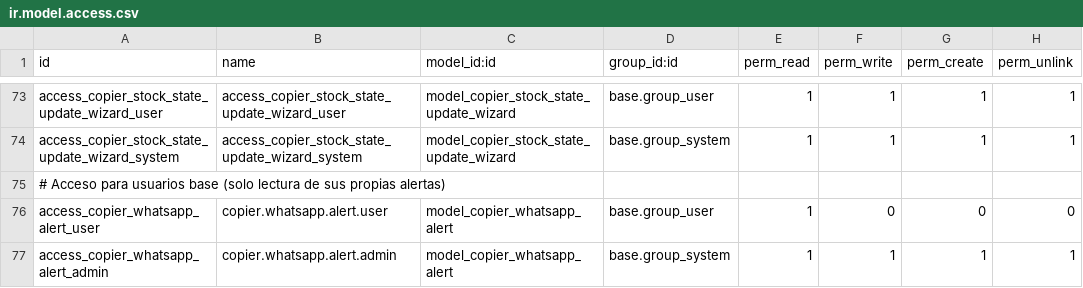
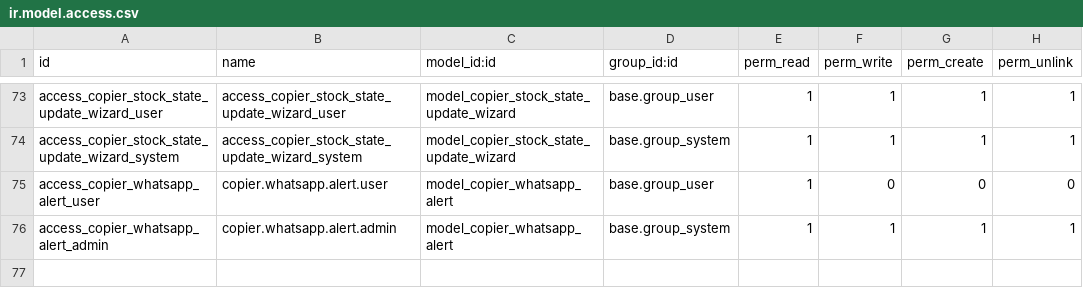
Before and after one commit to isidrovera/copier_company, a CSV file: security/ir.model.access.csv, drawn as a sheet; only a part is shown, gaps mark what is left out.

Commit message:
Update ir.model.access.csv

```diff
--- a/security/ir.model.access.csv
+++ b/security/ir.model.access.csv
@@ -74,3 +74,2 @@ access_copier_stock_state_update_wizard_user,access_copier_stock_state_update_wi
 access_copier_stock_state_update_wizard_system,access_copier_stock_state_update_wizard_system,model_copier_stock_state_update_wizard,base.group_system,1,1,1,1
-# Acceso para usuarios base (solo lectura de sus propias alertas)
 access_copier_whatsapp_alert_user,copier.whatsapp.alert.user,model_copier_whatsapp_alert,base.group_user,1,0,0,0
```
